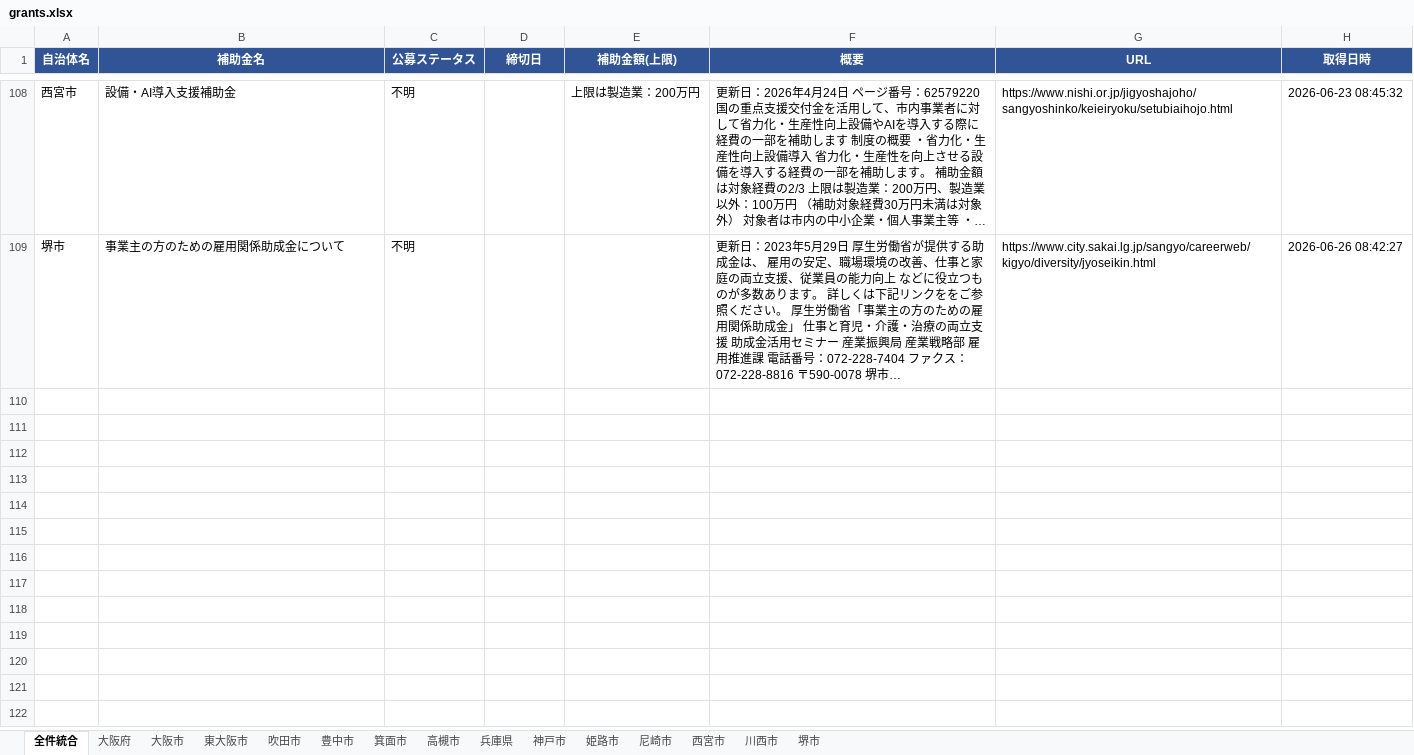
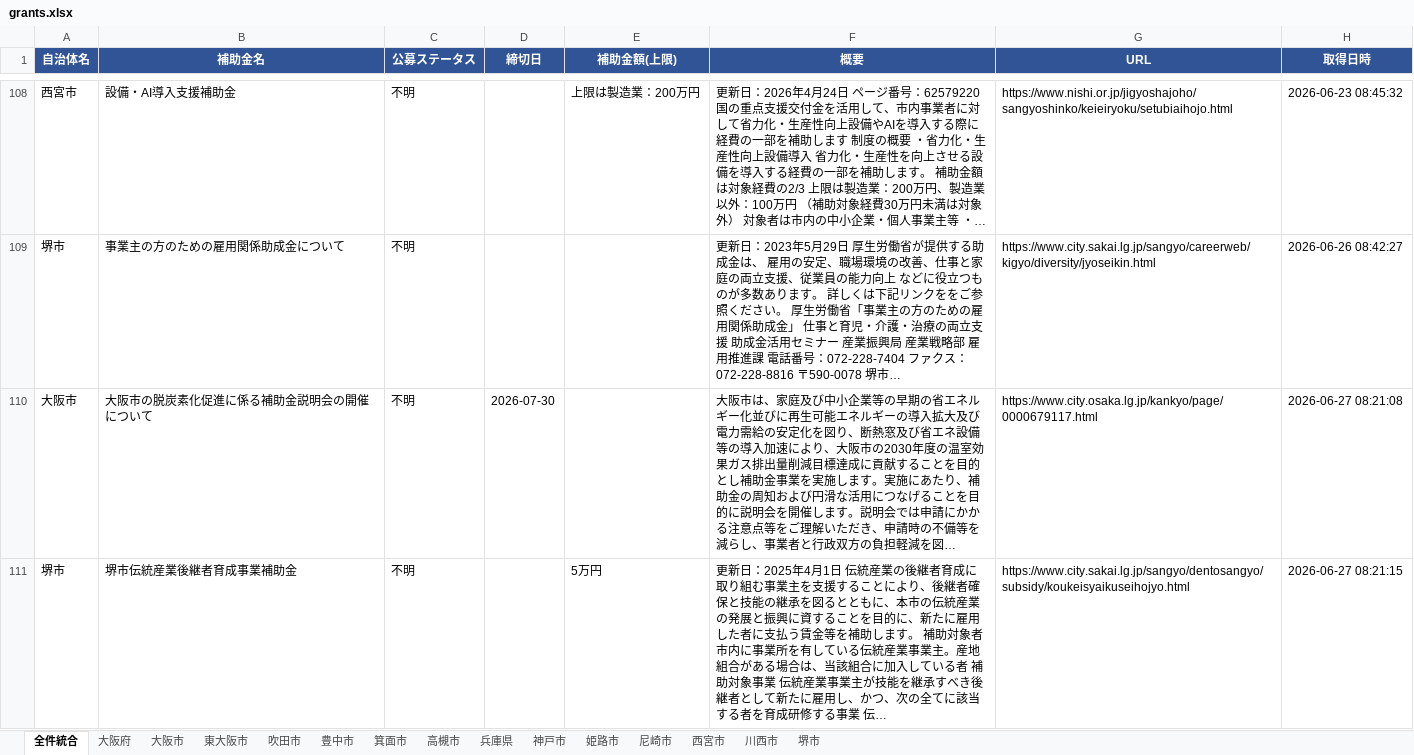
Before and after one commit to tsuruta-prog/grants-scraper, an Excel workbook: data/grants.xlsx, sheet 全件統合, drawn as a sheet; only a part is shown, gaps mark what is left out; values as stored, in another font and other column widths than the file's, no borders; the diff names each change by its address in the sheet, - before the commit and + after, or states it on an @@ line.

```diff
--- a/data/grants.xlsx (sheet 全件統合)
+++ b/data/grants.xlsx (sheet 全件統合)
+row 110: 大阪市 | 大阪市の脱炭素化促進に係る補助金説明会の開催について | 不明 | 2026-07-30 |  | 大阪市は、家庭及び中小企業等の早期の省エネルギー化並びに再生可能エネルギーの導入拡大及び電力需給の安定化を図り、断熱窓及び省エネ設備等の導入加速により、大阪市の2030年度の温室効果ガス排出量削減目標達成に貢献することを目的とし補助金事業を実施します。実施にあたり、補助金の周知および円滑な活用につなげることを目的に説明会を開催します。説明会では申請にかかる注意点等をご理解いただき、申請時の不備等を減らし、事業者と行政双方の負担軽減を図… | https://www.city.osaka.lg.jp/kankyo/page/0000679117.html | 2026-06-27 08:21:08
+row 111: 堺市 | 堺市伝統産業後継者育成事業補助金 | 不明 |  | 5万円 | 更新日：2025年4月1日 伝統産業の後継者育成に取り組む事業主を支援することにより、後継者確保と技能の継承を図るとともに、本市の伝統産業の発展と振興に資することを目的に、新たに雇用した者に支払う賃金等を補助します。 補助対象者 市内に事業所を有している伝統産業事業主。産地組合がある場合は、当該組合に加入している者 補助対象事業 伝統産業事業主が技能を継承すべき後継者として新たに雇用し、かつ、次の全てに該当する者を育成研修する事業 伝… | https://www.city.sakai.lg.jp/sangyo/dentosangyo/subsidy/koukeisyaikuseihojyo.html | 2026-06-27 08:21:15
```
Also changed, not shown: sheet 大阪市, sheet 堺市, 1 other file.
